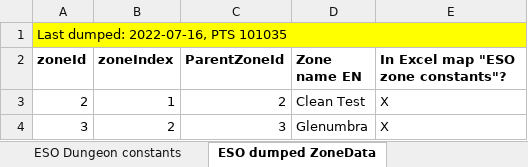
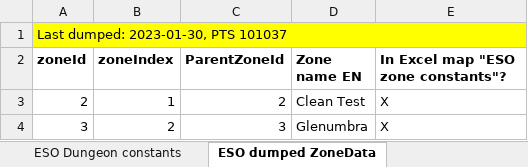
Before and after one commit to Baertram/LibSets, an Excel workbook: LibSets/LibSets_SetData.xlsx, sheet ESO dumped ZoneData, drawn as a sheet; only a part is shown; values as stored, in another font and other column widths than the file's, no borders; the diff names each change by its address in the sheet, - before the commit and + after, or states it on an @@ line.

Commit message:
LibSets v0.53 -Added new constant DLC_SCRIBES_OF_FATE -Added new sets of DLC Scribes of Fate -Updated set names of all sets -Updated set drop locations -Updated wayshrine data -Updated set to zone lookup table -Updated sets data of all sets (weapon, armor, jewelry, equipType, itemIds)

```diff
--- a/LibSets/LibSets_SetData.xlsx (sheet ESO dumped ZoneData)
+++ b/LibSets/LibSets_SetData.xlsx (sheet ESO dumped ZoneData)
-A1 (zoneId): Last dumped: 2022-07-16, PTS 101035
+A1 (zoneId): Last dumped: 2023-01-30, PTS 101037
```
Also changed, not shown: sheet Set comments, sheet ESO dumped WayshrineInfo, sheet ESO map constants, sheet SetCollectionsMapToZoneId, sheet ESO Dungeon constants, sheet ESO zone constants, 1 more sheet, 1 other file.
